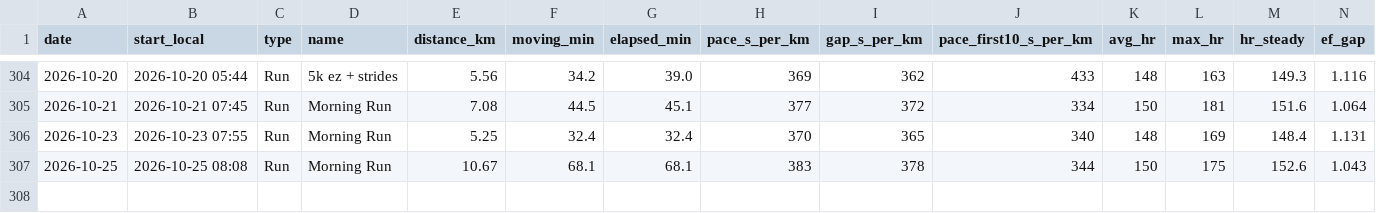
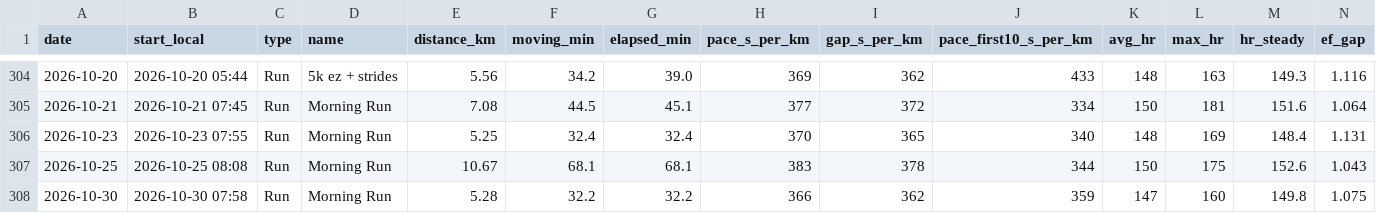
Before and after one commit to PavelJanosekk/RunningCoach, a CSV file: fitness-hub/activities.csv, drawn as a sheet; only a part is shown, gaps mark what is left out; rows hold the shown columns only; the diff names each change by its address in the sheet, - before the commit and + after, or states it on an @@ line.

Commit message:
data: Fitness Hub export 2026-10-31
Changed: activities.csv, profile.md, targets_daily.csv, weeks.csv

```diff
--- a/fitness-hub/activities.csv
+++ b/fitness-hub/activities.csv
+row 308: 2026-10-30 | 2026-10-30 07:58 | Run | Morning Run | 5.28 | 32.2 | 32.2 | 366 | 362 | 359 | 147 | 160 | 149.8 | 1.075
```
Also changed, not shown: fitness-hub/targets_daily.csv, fitness-hub/weeks.csv, 1 other file.
